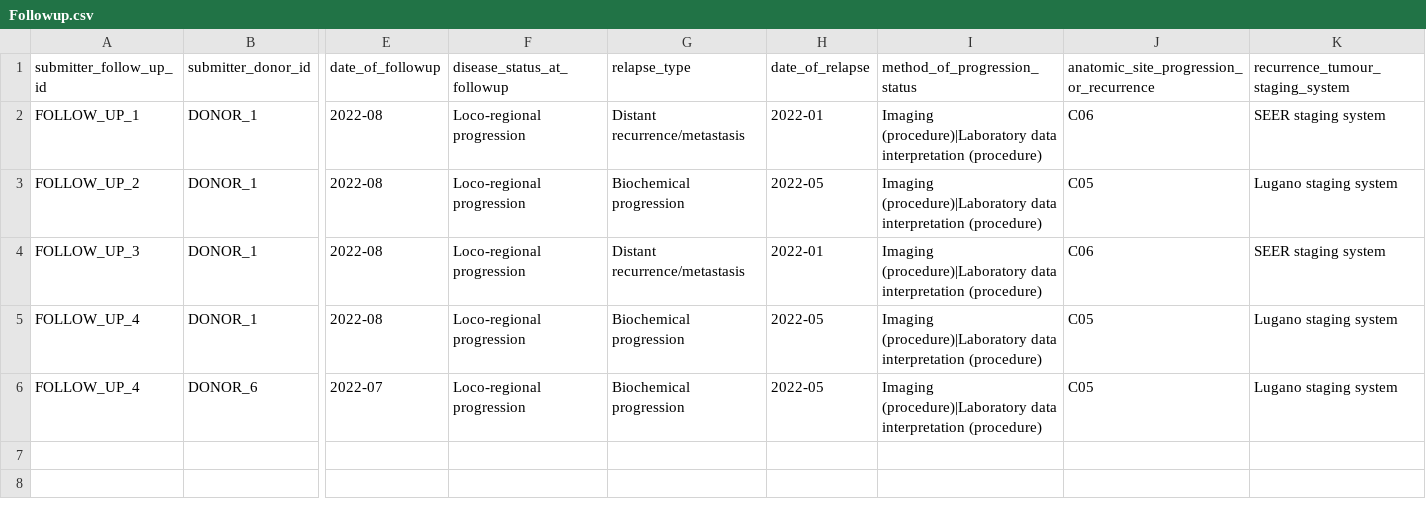
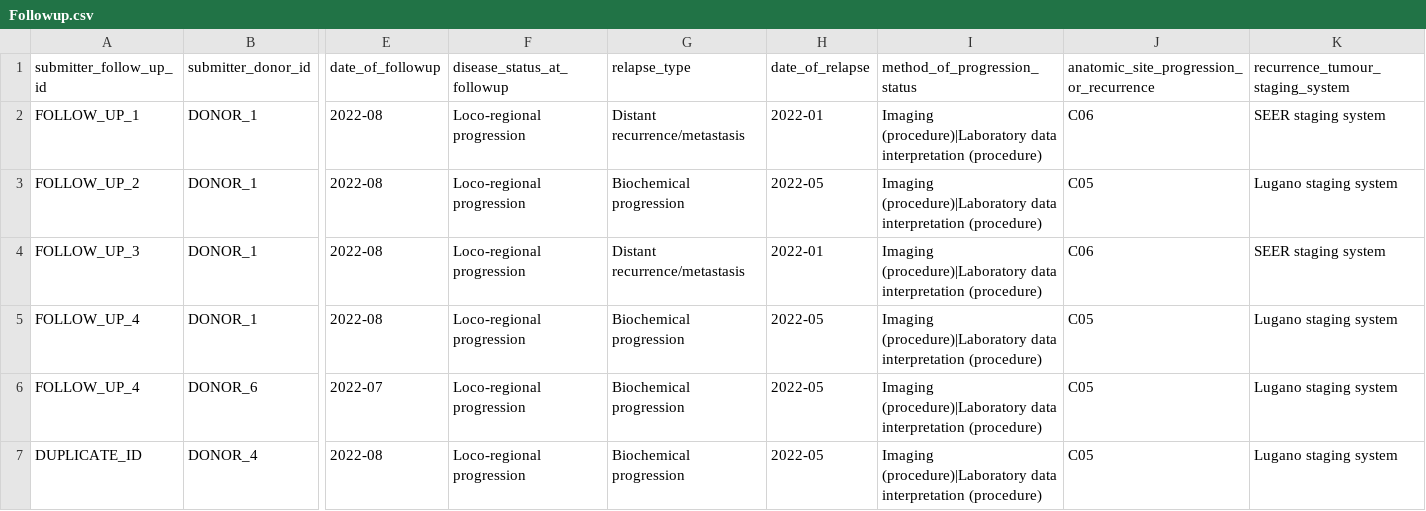
Before and after one commit to CanDIG/clinical_ETL_code, a CSV file: test_data/raw_data/Followup.csv, drawn as a sheet; only a part is shown, gaps mark what is left out; rows hold the shown columns only; the diff names each change by its address in the sheet, - before the commit and + after, or states it on an @@ line.

Commit message:
duplicate IDs in different schemas are OK

```diff
--- a/test_data/raw_data/Followup.csv
+++ b/test_data/raw_data/Followup.csv
+row 7: DUPLICATE_ID | DONOR_4 | 2022-08 | Loco-regional progression | Biochemical progression | 2022-05 | Imaging (procedure)|Laboratory data interpretation (procedure) | C05 | Lugano staging system
```
Also changed, not shown: test_data/raw_data/PrimaryDiagnosis.csv, 1 other file.
